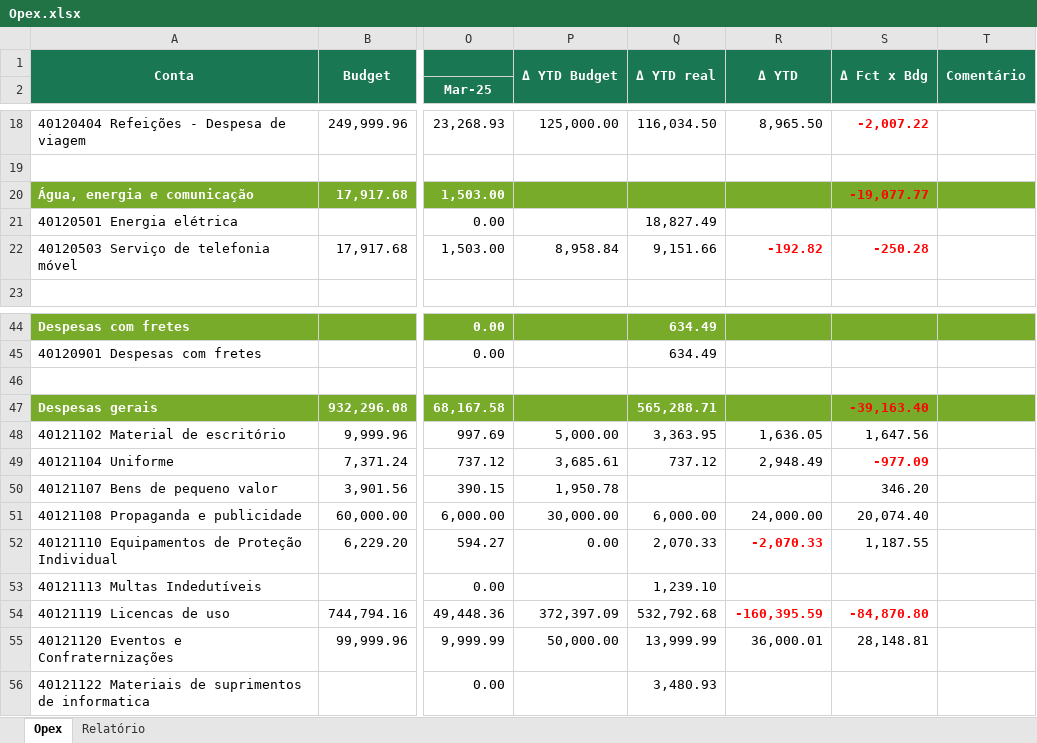
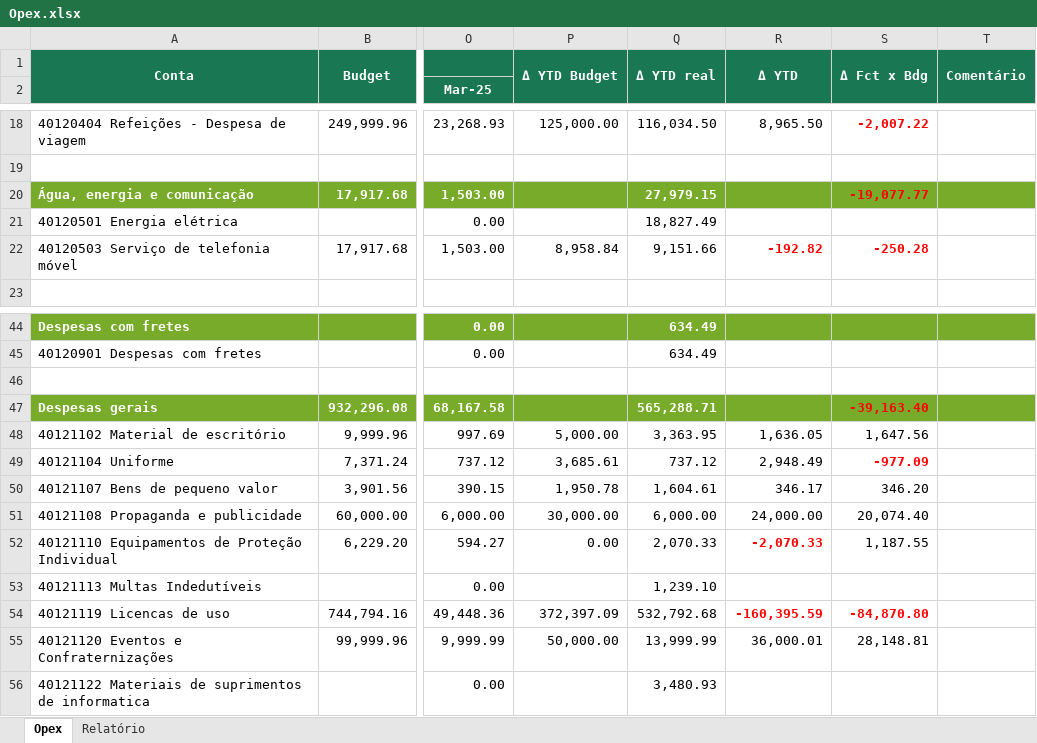
Before and after one commit to AndersonBones/opex-fs, an Excel workbook: src/Opex.xlsx, sheet Opex, drawn as a sheet; only a part is shown, gaps mark what is left out; values as stored, in another font and other column widths than the file's, no borders; the diff names each change by its address in the sheet, - before the commit and + after, or states it on an @@ line.

```diff
--- a/src/Opex.xlsx (sheet Opex)
+++ b/src/Opex.xlsx (sheet Opex)
-Q20: (empty)
+Q20: 27,979.15
-Q50: (empty)
+Q50: 1,604.61
-R50: (empty)
+R50: 346.17
```
Also changed, not shown: charts or pictures, 5 other files.
